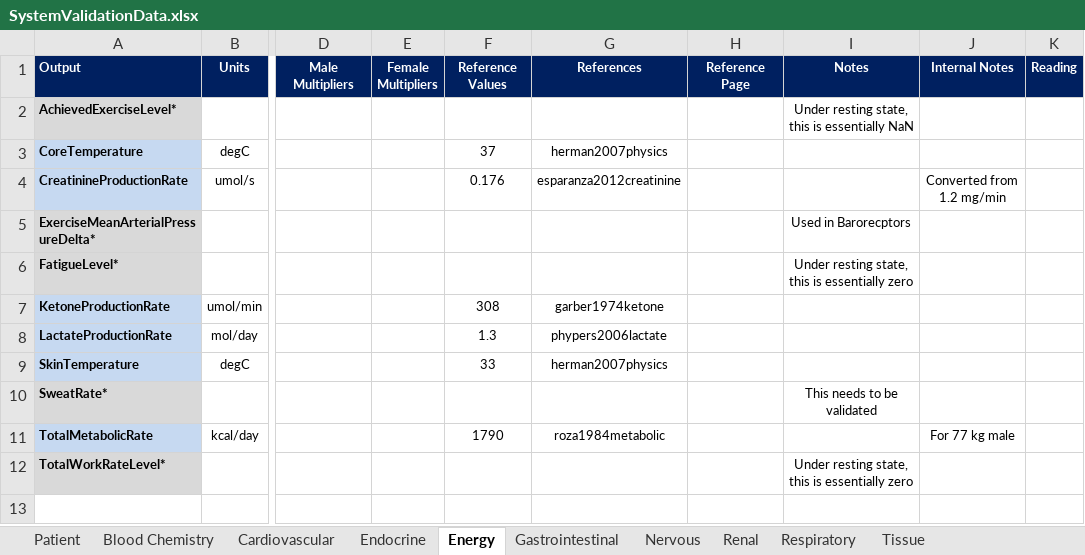
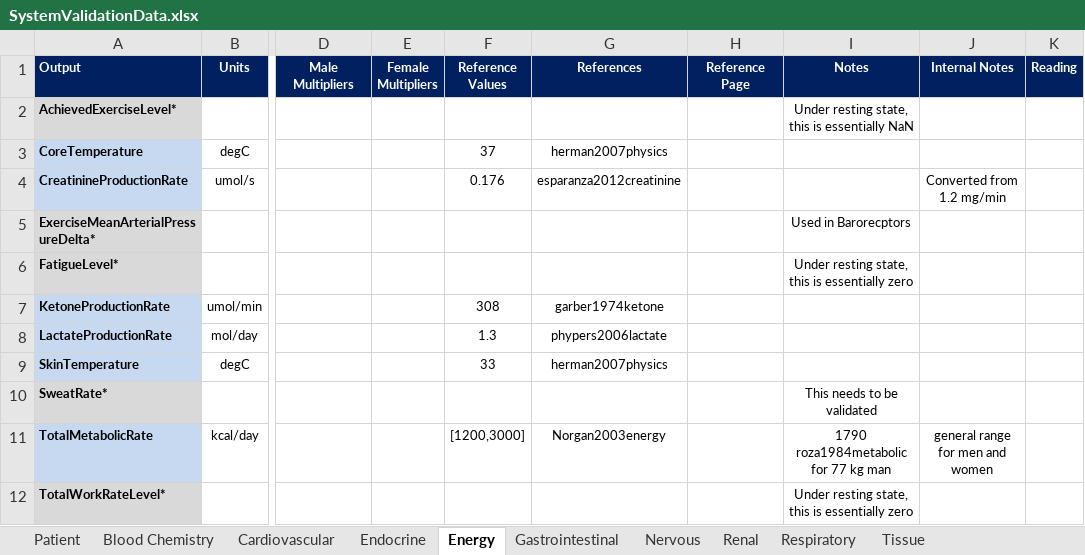
Before and after one commit to shawnhuyiwen/pulse, an Excel workbook: data/human/adult/validation/SystemValidationData.xlsx, sheet Energy, drawn as a sheet; only a part is shown, gaps mark what is left out; values as stored, in another font and other column widths than the file's, no borders; the diff names each change by its address in the sheet, - before the commit and + after, or states it on an @@ line.

Commit message:
Updates to blood chemistry and energy validation to include the patiet specific ranges and values.

```diff
--- a/data/human/adult/validation/SystemValidationData.xlsx (sheet Energy)
+++ b/data/human/adult/validation/SystemValidationData.xlsx (sheet Energy)
-F11 (Reference Values): 1790
+F11 (Reference Values): [1200,3000]
-G11 (References): roza1984metabolic
+G11 (References): Norgan2003energy
-I11 (Notes): (empty)
+I11 (Notes): 1790 roza1984metabolic for 77 kg man
-J11 (Internal Notes): For 77 kg male
+J11 (Internal Notes): general range for men and women
```
Also changed, not shown: sheet Blood Chemistry, 1 other file.
